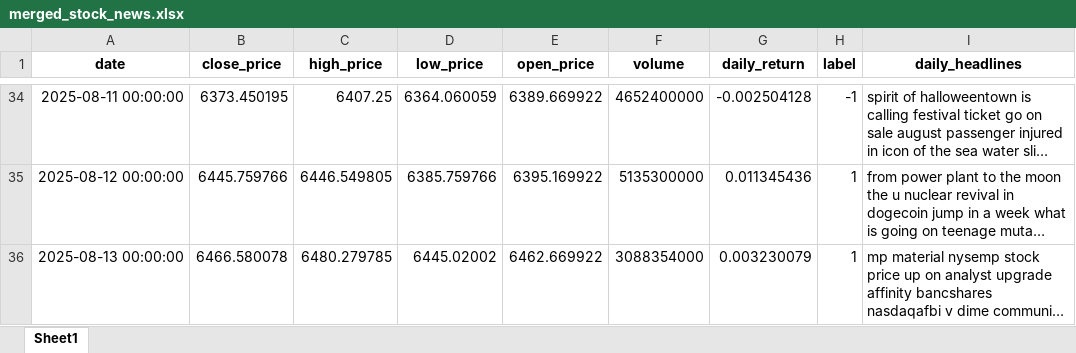
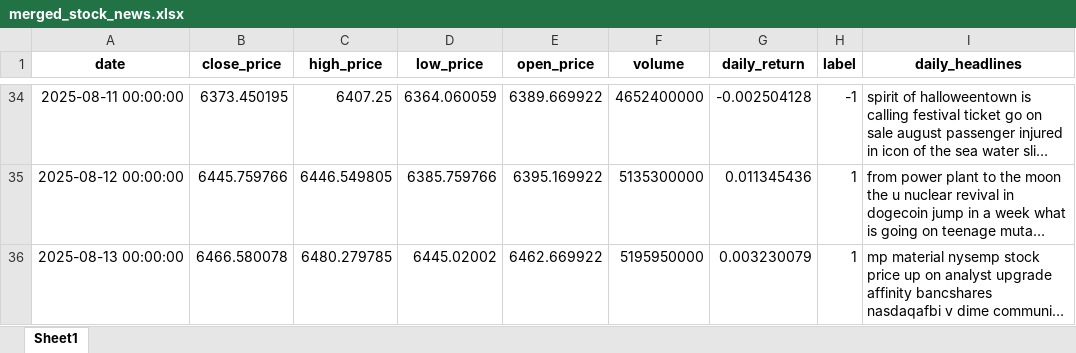
Before and after one commit to crndogan/stock-news-prediction, an Excel workbook: notebooks/merged_stock_news.xlsx, sheet Sheet1, drawn as a sheet; only a part is shown, gaps mark what is left out; long unchanged cells end in …; values as stored, in another font and other column widths than the file's, no borders; the diff names each change by its address in the sheet, - before the commit and + after, or states it on an @@ line.

```diff
--- a/notebooks/merged_stock_news.xlsx (sheet Sheet1)
+++ b/notebooks/merged_stock_news.xlsx (sheet Sheet1)
-F36 (volume): 3088354000
+F36 (volume): 5195950000
```
Also changed, not shown: notebooks/Cleaned_Topic_Headlines.xlsx, notebooks/stock_news_tone.xlsx, 9 other files.
